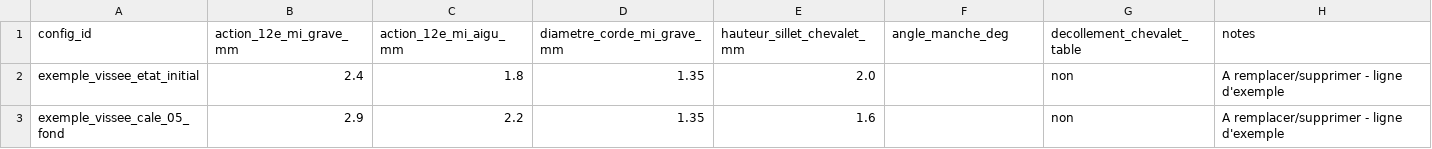
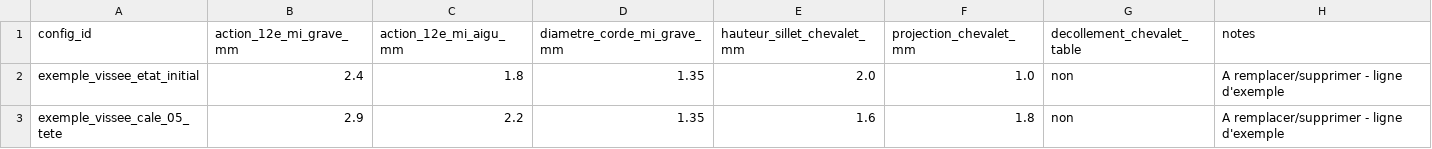
Before and after one commit to LudovicLebart/GuitarHunter, a CSV file: backend/scripts/dataset_b/mesures.csv, drawn as a sheet.

```diff
--- a/backend/scripts/dataset_b/mesures.csv
+++ b/backend/scripts/dataset_b/mesures.csv
@@ -1,3 +1,3 @@
-config_id,action_12e_mi_grave_mm,action_12e_mi_aigu_mm,diametre_corde_mi_grave_mm,hauteur_sillet_chevalet_mm,angle_manche_deg,decollement_chevalet_table,notes
-exemple_vissee_etat_initial,2.4,1.8,1.35,2.0,,non,A remplacer/supprimer - ligne d'exemple
-exemple_vissee_cale_05_fond,2.9,2.2,1.35,1.6,,non,A remplacer/supprimer - ligne d'exemple
+config_id,action_12e_mi_grave_mm,action_12e_mi_aigu_mm,diametre_corde_mi_grave_mm,hauteur_sillet_chevalet_mm,projection_chevalet_mm,decollement_chevalet_table,notes
+exemple_vissee_etat_initial,2.4,1.8,1.35,2.0,1.0,non,A remplacer/supprimer - ligne d'exemple
+exemple_vissee_cale_05_tete,2.9,2.2,1.35,1.6,1.8,non,A remplacer/supprimer - ligne d'exemple
```
Also changed, not shown: backend/scripts/dataset_b/configurations.csv, backend/scripts/dataset_b/photos.csv, 9 other files.
